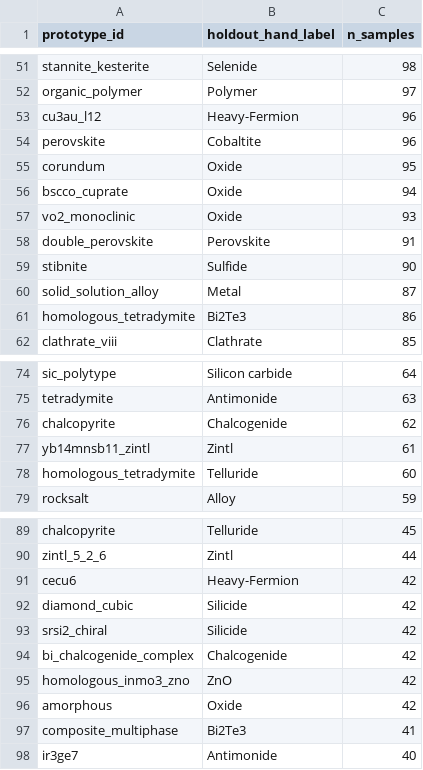
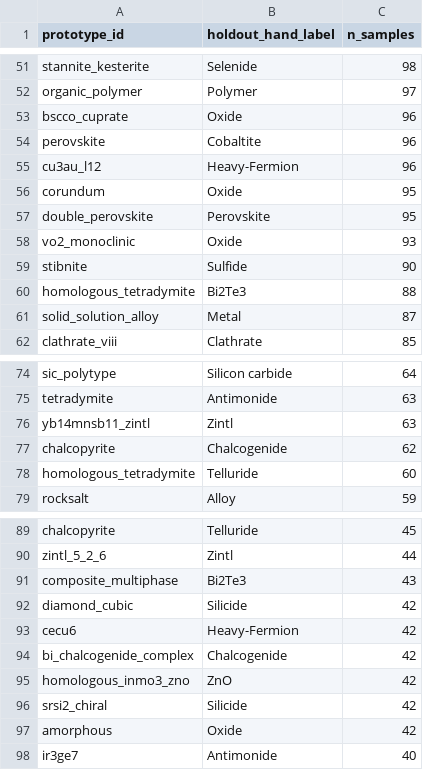
Before and after one commit to yukari-katsura/starrydata-structure-annotation, a CSV file: data/annotated/validation/holdout_comparison.csv, drawn as a sheet; only a part is shown, gaps mark what is left out; the diff covers the shown part only.

Commit message:
Annotate chunk 040 (unattended run)

```diff
--- a/data/annotated/validation/holdout_comparison.csv
+++ b/data/annotated/validation/holdout_comparison.csv
@@ -52,11 +52,11 @@ stannite_kesterite,Selenide,98
 organic_polymer,Polymer,97
+bscco_cuprate,Oxide,96
+perovskite,Cobaltite,96
 cu3au_l12,Heavy-Fermion,96
-perovskite,Cobaltite,96
 corundum,Oxide,95
-bscco_cuprate,Oxide,94
+double_perovskite,Perovskite,95
 vo2_monoclinic,Oxide,93
-double_perovskite,Perovskite,91
 stibnite,Sulfide,90
+homologous_tetradymite,Bi2Te3,88
 solid_solution_alloy,Metal,87
-homologous_tetradymite,Bi2Te3,86
 clathrate_viii,Clathrate,85
@@ -75,4 +75,4 @@ sic_polytype,Silicon carbide,64
 tetradymite,Antimonide,63
+yb14mnsb11_zintl,Zintl,63
 chalcopyrite,Chalcogenide,62
-yb14mnsb11_zintl,Zintl,61
 homologous_tetradymite,Telluride,60
@@ -90,9 +90,9 @@ chalcopyrite,Telluride,45
 zintl_5_2_6,Zintl,44
+composite_multiphase,Bi2Te3,43
+diamond_cubic,Silicide,42
 cecu6,Heavy-Fermion,42
-diamond_cubic,Silicide,42
-srsi2_chiral,Silicide,42
 bi_chalcogenide_complex,Chalcogenide,42
 homologous_inmo3_zno,ZnO,42
+srsi2_chiral,Silicide,42
 amorphous,Oxide,42
-composite_multiphase,Bi2Te3,41
 ir3ge7,Antimonide,40
```
Also changed, not shown: 5 added rows, 5 removed rows, 28 moved rows and 5 edited cells elsewhere in this file, 32 other files.
